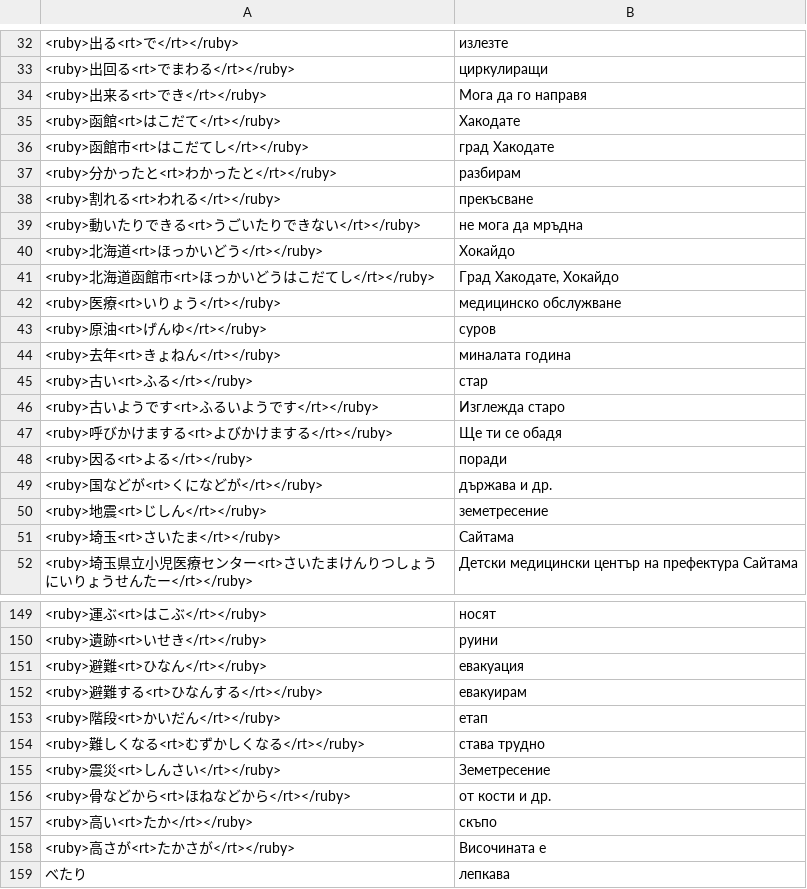
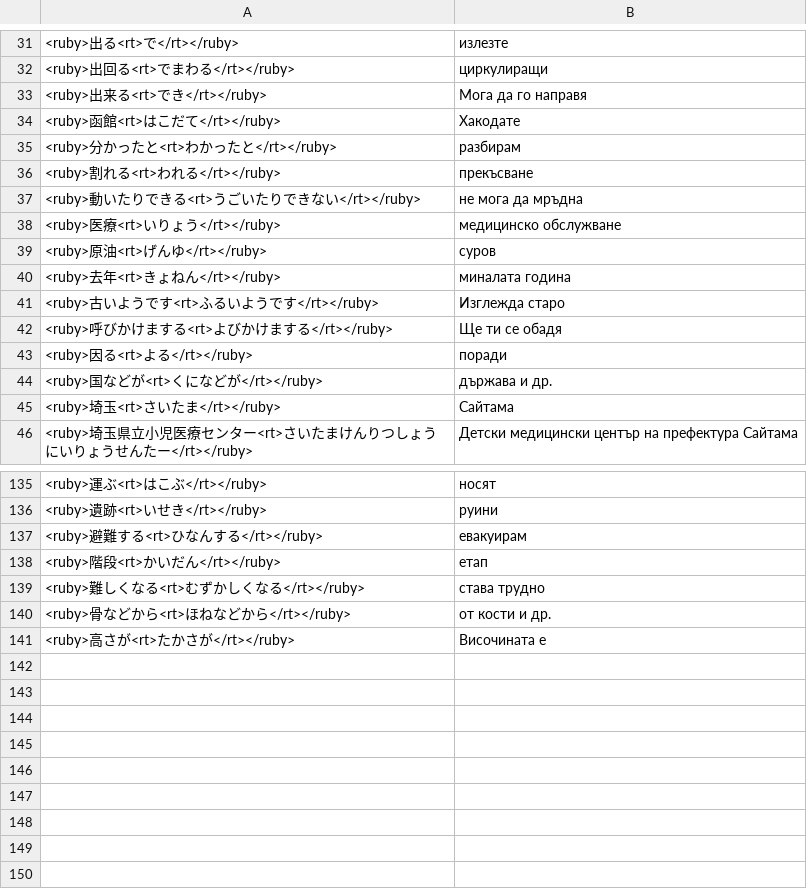
Before and after one commit to vebaev/NHK, a TSV file: docs/anki_cards_bg.tsv, drawn as a sheet; only a part is shown, gaps mark what is left out; the diff covers the shown part only.

```diff
--- a/docs/anki_cards_bg.tsv
+++ b/docs/anki_cards_bg.tsv
@@ -35,3 +34,2 @@
 <ruby>函館<rt>はこだて</rt></ruby>	Хакодате
-<ruby>函館市<rt>はこだてし</rt></ruby>	град Хакодате
 <ruby>分かったと<rt>わかったと</rt></ruby>	разбирам
@@ -39,4 +37,2 @@
 <ruby>動いたりできる<rt>うごいたりできない</rt></ruby>	не мога да мръдна
-<ruby>北海道<rt>ほっかいどう</rt></ruby>	Хокайдо
-<ruby>北海道函館市<rt>ほっかいどうはこだてし</rt></ruby>	Град Хакодате, Хокайдо
 <ruby>医療<rt>いりょう</rt></ruby>	медицинско обслужване
@@ -44,3 +40,2 @@
 <ruby>去年<rt>きょねん</rt></ruby>	миналата година
-<ruby>古い<rt>ふる</rt></ruby>	стар
 <ruby>古いようです<rt>ふるいようです</rt></ruby>	Изглежда старо
@@ -49,3 +44,2 @@
 <ruby>国などが<rt>くになどが</rt></ruby>	държава и др.
-<ruby>地震<rt>じしん</rt></ruby>	земетресение
 <ruby>埼玉<rt>さいたま</rt></ruby>	Сайтама
@@ -150,3 +136,2 @@
 <ruby>遺跡<rt>いせき</rt></ruby>	руини
-<ruby>避難<rt>ひなん</rt></ruby>	евакуация
 <ruby>避難する<rt>ひなんする</rt></ruby>	евакуирам
@@ -154,6 +139,3 @@
 <ruby>難しくなる<rt>むずかしくなる</rt></ruby>	става трудно
-<ruby>震災<rt>しんさい</rt></ruby>	Земетресение
 <ruby>骨などから<rt>ほねなどから</rt></ruby>	от кости и др.
-<ruby>高い<rt>たか</rt></ruby>	скъпо
 <ruby>高さが<rt>たかさが</rt></ruby>	Височината е
-べたり	лепкава
```
Also changed, not shown: 9 removed rows and 2 edited cells elsewhere in this file, docs/anki_cards_en.tsv, 5 other files.
